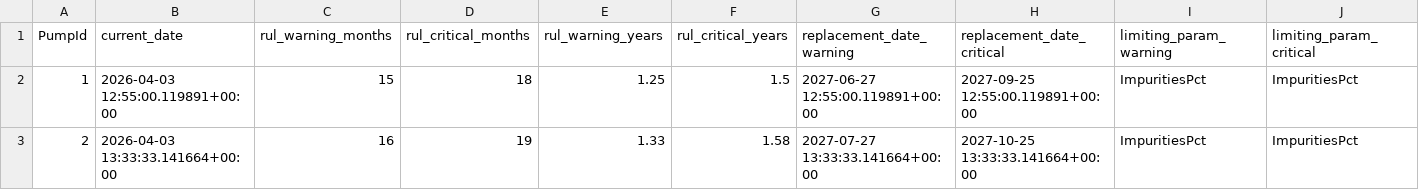
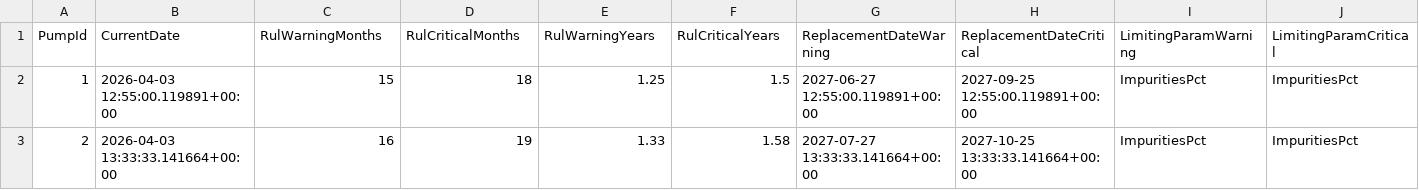
Before and after one commit to 0sobennaya/DmitrievaOilMonitoring, a CSV file: PythonCalc/без доливок/rul_results_2030.csv, drawn as a sheet; only a part is shown; the diff covers the shown part only; the diff names each change by its address in the sheet, - before the commit and + after, or states it on an @@ line.

```diff
--- a/PythonCalc/без доливок/rul_results_2030.csv
+++ b/PythonCalc/без доливок/rul_results_2030.csv
-B1: current_date
+B1: CurrentDate
-C1: rul_warning_months
+C1: RulWarningMonths
-D1: rul_critical_months
+D1: RulCriticalMonths
-E1: rul_warning_years
+E1: RulWarningYears
-F1: rul_critical_years
+F1: RulCriticalYears
-G1: replacement_date_warning
+G1: ReplacementDateWarning
-H1: replacement_date_critical
+H1: ReplacementDateCritical
-I1: limiting_param_warning
+I1: LimitingParamWarning
-J1: limiting_param_critical
+J1: LimitingParamCritical
```
Also changed, not shown: 1 edited cell elsewhere in this file, PythonCalc/без доливок/oil_forecast_60months.csv, 22 other files.
